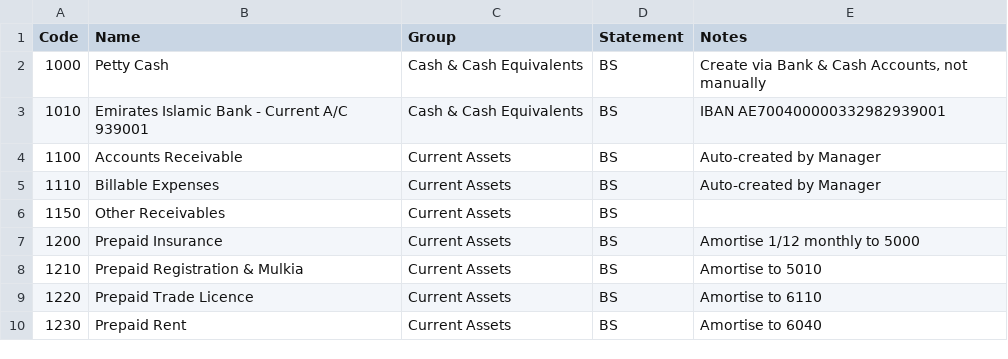
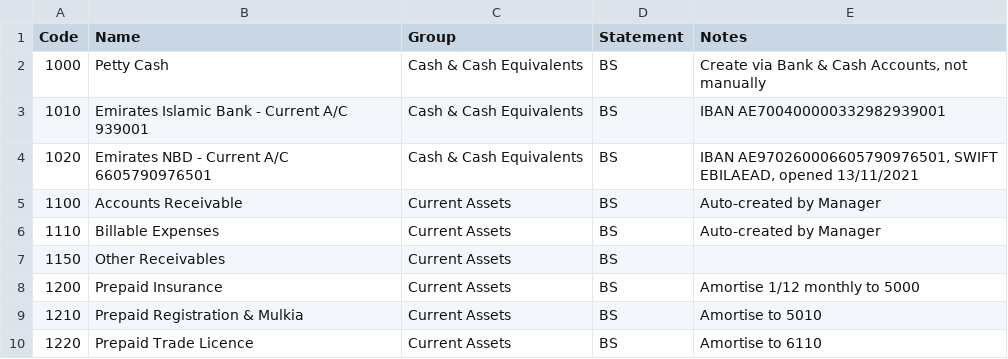
Before and after one commit to zainsyed769-cpu/Pindi-Boys-Car-Rental_LLC, a TSV file: accounting/import/chart-of-accounts.tsv, drawn as a sheet; only a part is shown; the shorter side is filled out with more unchanged rows.

Commit message:
Add the Emirates NBD current account to the chart of accounts (#8)
The design had one bank account, Emirates Islamic ···939001, because that is
the account the nine-month statement covers. Emirates NBD appeared only as a
lender — account 2400, 18 financed vehicles — so the company's second
operating account was missing from the books entirely.

From the bank's reference letter of 21 Aug 2026: PINDI BOYS CAR RENTAL LLC,
A/C 6605790976501 (AED), IBAN AE970260006605790976501, SWIFT EBILAEAD,
current account opened 13/11/2021, Group Head Office branch. It is now
GL 1020, in the slot the chart had reserved for a second bank. Both IBANs
verify against the mod-97 checksum.

The letter's "Dealings: Borrowing" tick is the bank confirming the lending
relationship in its own words, and corroborates the 41-of-51 mortgaged
vehicles counted in the fleet report.

What the letter does not say is recorded as plainly as what it does: no
balance, and no indication whether the AED 65,840/month of instalments
leaves from NBD or from Emirates Islamic. Both are logged as O10 — GL 1020
cannot be opened with a balance nobody has seen.

Account count corrected from 86 to 87 in the three places that quote it.

```diff
--- a/accounting/import/chart-of-accounts.tsv
+++ b/accounting/import/chart-of-accounts.tsv
@@ -3,2 +3,3 @@ Code	Name	Group	Statement	Notes
 1010	Emirates Islamic Bank - Current A/C 939001	Cash & Cash Equivalents	BS	IBAN AE700400000332982939001
+1020	Emirates NBD - Current A/C 6605790976501	Cash & Cash Equivalents	BS	IBAN AE970260006605790976501, SWIFT EBILAEAD, opened 13/11/2021
 1100	Accounts Receivable	Current Assets	BS	Auto-created by Manager
```
Also changed, not shown: 4 other files.
